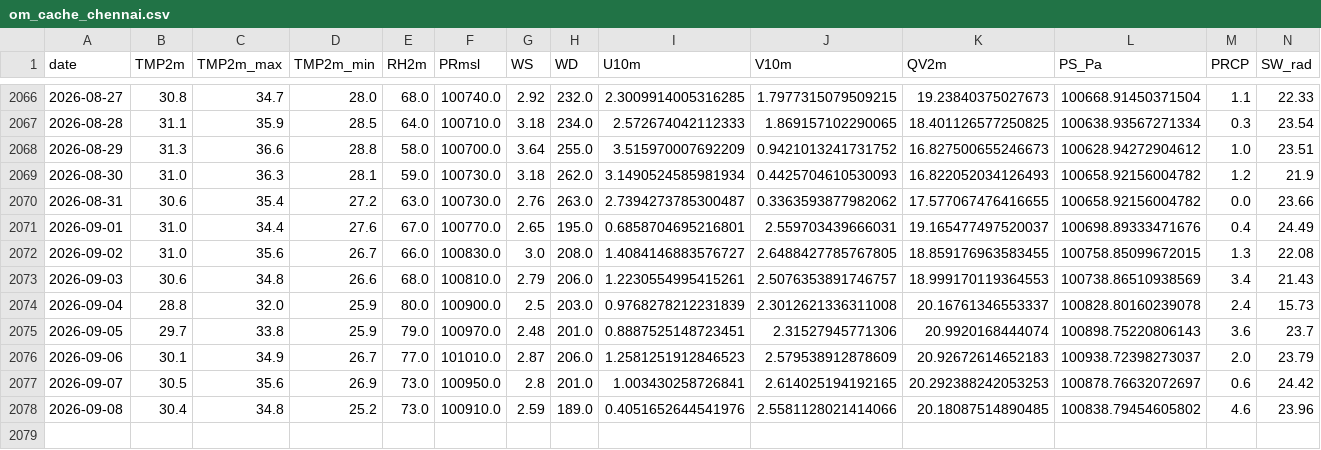
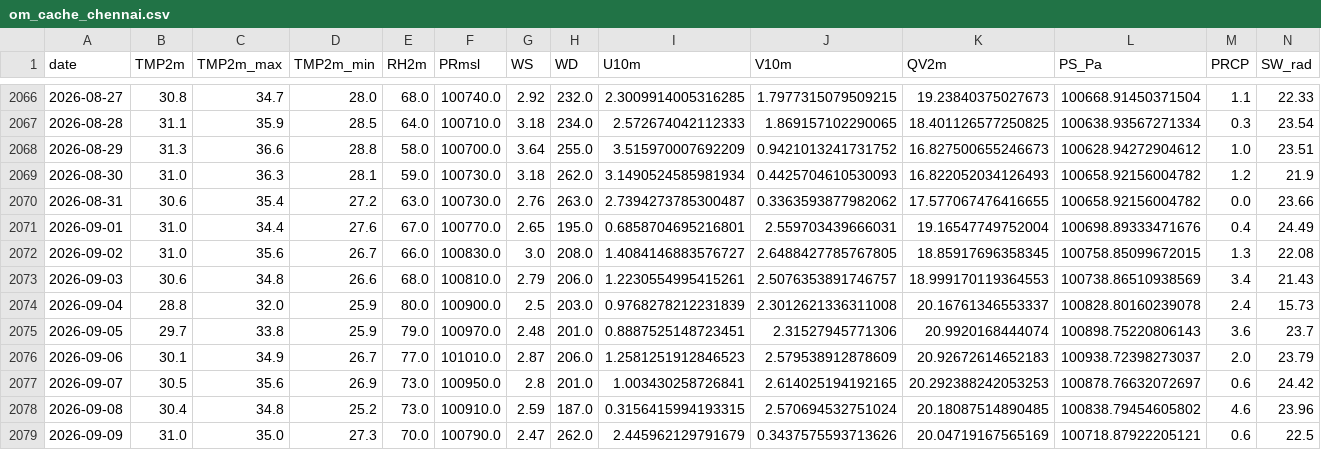
Before and after one commit to souravk03/openmeteo-live-forecast-v2, a CSV file: data/om/Chennai/om_cache_chennai.csv, drawn as a sheet; only a part is shown, gaps mark what is left out.

Commit message:
[Chennai] om_cache_chennai.csv 2026-09-09

```diff
--- a/data/om/Chennai/om_cache_chennai.csv
+++ b/data/om/Chennai/om_cache_chennai.csv
@@ -2070,4 +2070,4 @@ date,TMP2m,TMP2m_max,TMP2m_min,RH2m,PRmsl,WS,WD,U10m,V10m,QV2m,PS_Pa,PRCP,SW_rad
 2026-08-31,30.6,35.4,27.2,63.0,100730.0,2.76,263.0,2.7394273785300487,0.3363593877982062,17.577067476416655,100658.92156004782,0.0,23.66
-2026-09-01,31.0,34.4,27.6,67.0,100770.0,2.65,195.0,0.6858704695216801,2.559703439666031,19.165477497520037,100698.89333471676,0.4,24.49
-2026-09-02,31.0,35.6,26.7,66.0,100830.0,3.0,208.0,1.4084146883576727,2.6488427785767805,18.859176963583455,100758.85099672015,1.3,22.08
+2026-09-01,31.0,34.4,27.6,67.0,100770.0,2.65,195.0,0.6858704695216801,2.559703439666031,19.16547749752004,100698.89333471676,0.4,24.49
+2026-09-02,31.0,35.6,26.7,66.0,100830.0,3.0,208.0,1.4084146883576727,2.6488427785767805,18.85917696358345,100758.85099672015,1.3,22.08
 2026-09-03,30.6,34.8,26.6,68.0,100810.0,2.79,206.0,1.2230554995415261,2.5076353891746757,18.999170119364553,100738.86510938569,3.4,21.43
@@ -2077,2 +2077,3 @@ date,TMP2m,TMP2m_max,TMP2m_min,RH2m,PRmsl,WS,WD,U10m,V10m,QV2m,PS_Pa,PRCP,SW_rad
 2026-09-07,30.5,35.6,26.9,73.0,100950.0,2.8,201.0,1.003430258726841,2.614025194192165,20.292388242053253,100878.76632072697,0.6,24.42
-2026-09-08,30.4,34.8,25.2,73.0,100910.0,2.59,189.0,0.4051652644541976,2.5581128021414066,20.18087514890485,100838.79454605802,4.6,23.96
+2026-09-08,30.4,34.8,25.2,73.0,100910.0,2.59,187.0,0.3156415994193315,2.570694532751024,20.18087514890485,100838.79454605802,4.6,23.96
+2026-09-09,31.0,35.0,27.3,70.0,100790.0,2.47,262.0,2.445962129791679,0.3437575593713626,20.04719167565169,100718.87922205121,0.6,22.5
```
